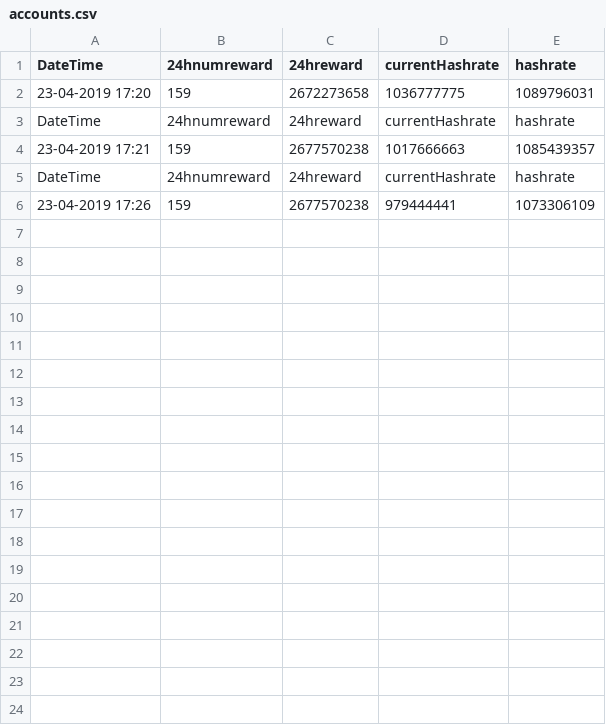
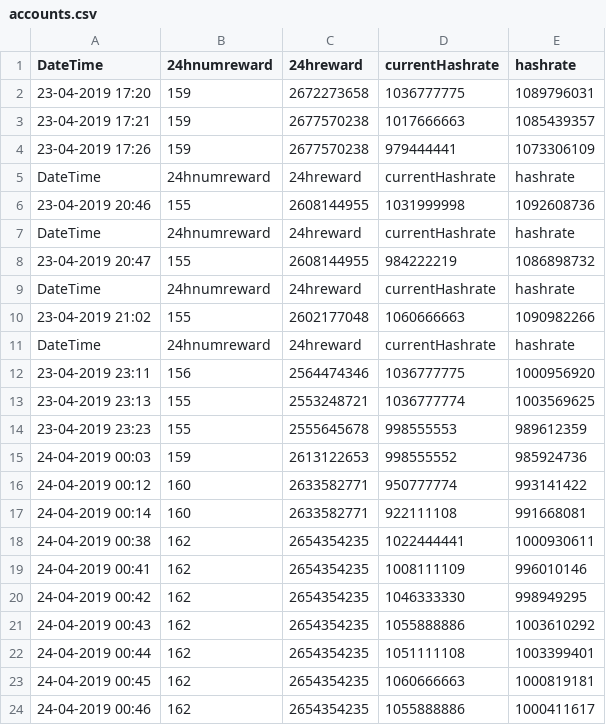
Before and after one commit to IDimych/Tutorial_Work, a CSV file: accounts.csv, drawn as a sheet.

```diff
--- a/accounts.csv
+++ b/accounts.csv
@@ -2,5 +2,23 @@ DateTime,24hnumreward,24hreward,currentHashrate,hashrate
 23-04-2019 17:20,159,2672273658,1036777775,1089796031
+23-04-2019 17:21,159,2677570238,1017666663,1085439357
+23-04-2019 17:26,159,2677570238,979444441,1073306109
 DateTime,24hnumreward,24hreward,currentHashrate,hashrate
-23-04-2019 17:21,159,2677570238,1017666663,1085439357
+23-04-2019 20:46,155,2608144955,1031999998,1092608736
 DateTime,24hnumreward,24hreward,currentHashrate,hashrate
-23-04-2019 17:26,159,2677570238,979444441,1073306109
+23-04-2019 20:47,155,2608144955,984222219,1086898732
+DateTime,24hnumreward,24hreward,currentHashrate,hashrate
+23-04-2019 21:02,155,2602177048,1060666663,1090982266
+DateTime,24hnumreward,24hreward,currentHashrate,hashrate
+23-04-2019 23:11,156,2564474346,1036777775,1000956920
+23-04-2019 23:13,155,2553248721,1036777774,1003569625
+23-04-2019 23:23,155,2555645678,998555553,989612359
+24-04-2019 00:03,159,2613122653,998555552,985924736
+24-04-2019 00:12,160,2633582771,950777774,993141422
+24-04-2019 00:14,160,2633582771,922111108,991668081
+24-04-2019 00:38,162,2654354235,1022444441,1000930611
+24-04-2019 00:41,162,2654354235,1008111109,996010146
+24-04-2019 00:42,162,2654354235,1046333330,998949295
+24-04-2019 00:43,162,2654354235,1055888886,1003610292
+24-04-2019 00:44,162,2654354235,1051111108,1003399401
+24-04-2019 00:45,162,2654354235,1060666663,1000819181
+24-04-2019 00:46,162,2654354235,1055888886,1000411617
```
Also changed, not shown: 4 other files.
